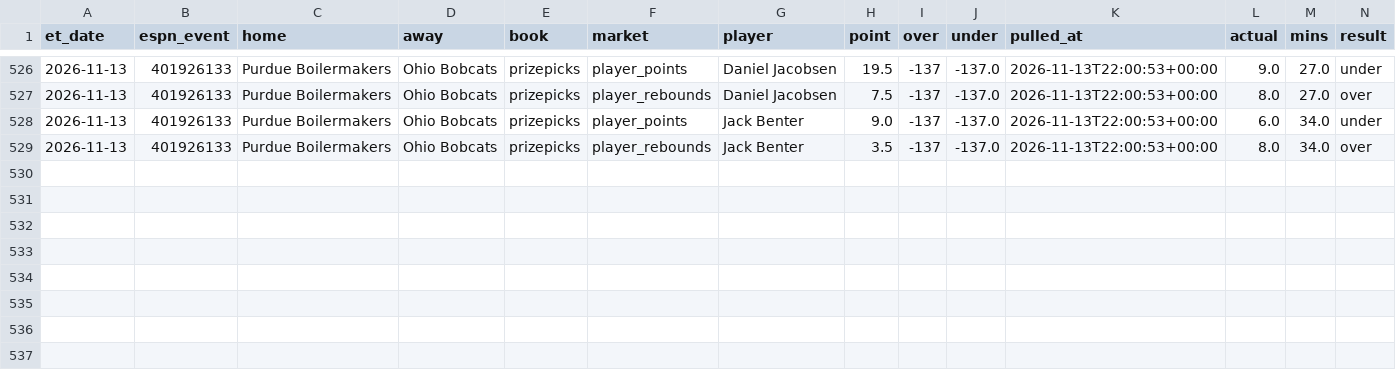
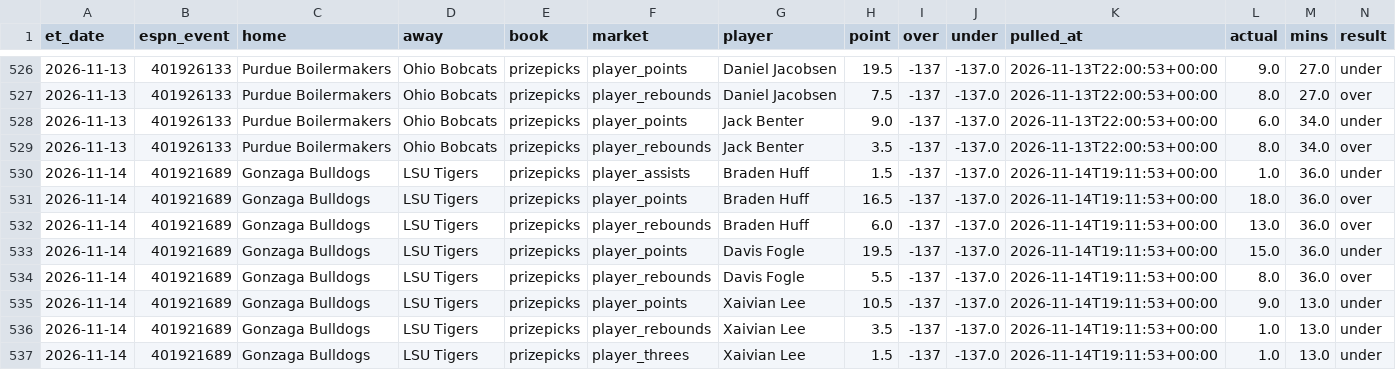
Before and after one commit to jlwin1995-alt/CBB, a CSV file: data/log/lines_graded.csv, drawn as a sheet; only a part is shown, gaps mark what is left out; rows hold the shown columns only; the diff names each change by its address in the sheet, - before the commit and + after, or states it on an @@ line.

```diff
--- a/data/log/lines_graded.csv
+++ b/data/log/lines_graded.csv
+row 530: 2026-11-14 | 401921689 | Gonzaga Bulldogs | LSU Tigers | prizepicks | player_assists | Braden Huff | 1.5 | -137 | -137.0 | 2026-11-14T19:11:53+00:00 | 1.0 | 36.0 | under
+row 531: 2026-11-14 | 401921689 | Gonzaga Bulldogs | LSU Tigers | prizepicks | player_points | Braden Huff | 16.5 | -137 | -137.0 | 2026-11-14T19:11:53+00:00 | 18.0 | 36.0 | over
+row 532: 2026-11-14 | 401921689 | Gonzaga Bulldogs | LSU Tigers | prizepicks | player_rebounds | Braden Huff | 6.0 | -137 | -137.0 | 2026-11-14T19:11:53+00:00 | 13.0 | 36.0 | over
+row 533: 2026-11-14 | 401921689 | Gonzaga Bulldogs | LSU Tigers | prizepicks | player_points | Davis Fogle | 19.5 | -137 | -137.0 | 2026-11-14T19:11:53+00:00 | 15.0 | 36.0 | under
+row 534: 2026-11-14 | 401921689 | Gonzaga Bulldogs | LSU Tigers | prizepicks | player_rebounds | Davis Fogle | 5.5 | -137 | -137.0 | 2026-11-14T19:11:53+00:00 | 8.0 | 36.0 | over
+row 535: 2026-11-14 | 401921689 | Gonzaga Bulldogs | LSU Tigers | prizepicks | player_points | Xaivian Lee | 10.5 | -137 | -137.0 | 2026-11-14T19:11:53+00:00 | 9.0 | 13.0 | under
+row 536: 2026-11-14 | 401921689 | Gonzaga Bulldogs | LSU Tigers | prizepicks | player_rebounds | Xaivian Lee | 3.5 | -137 | -137.0 | 2026-11-14T19:11:53+00:00 | 1.0 | 13.0 | under
+row 537: 2026-11-14 | 401921689 | Gonzaga Bulldogs | LSU Tigers | prizepicks | player_threes | Xaivian Lee | 1.5 | -137 | -137.0 | 2026-11-14T19:11:53+00:00 | 1.0 | 13.0 | under
```
Also changed, not shown: data/log/credits.csv, data/proj/projections.csv, 6 other files.
